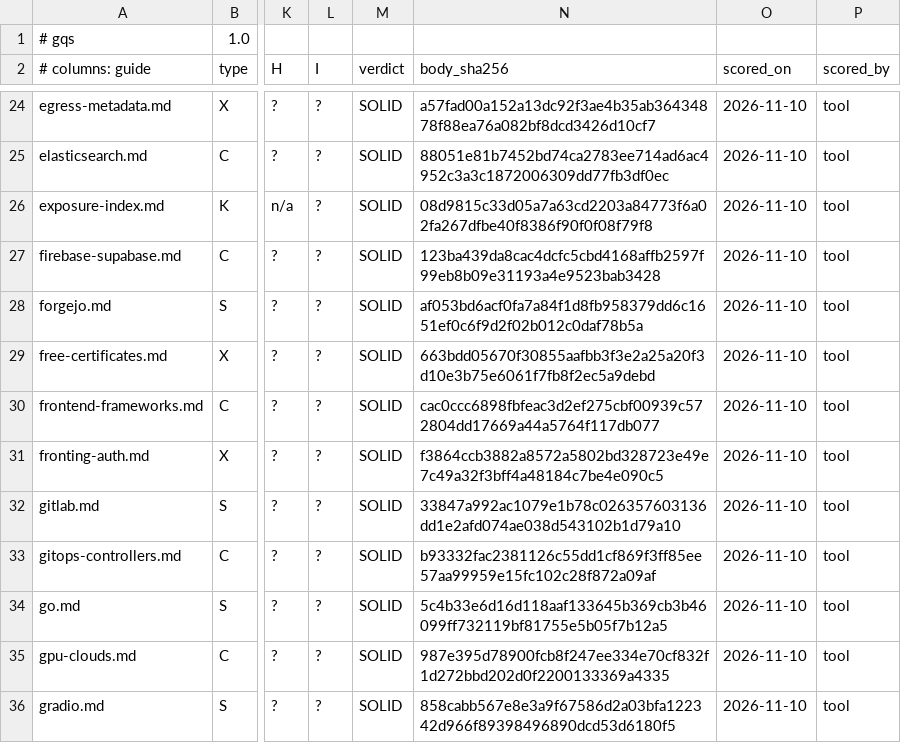
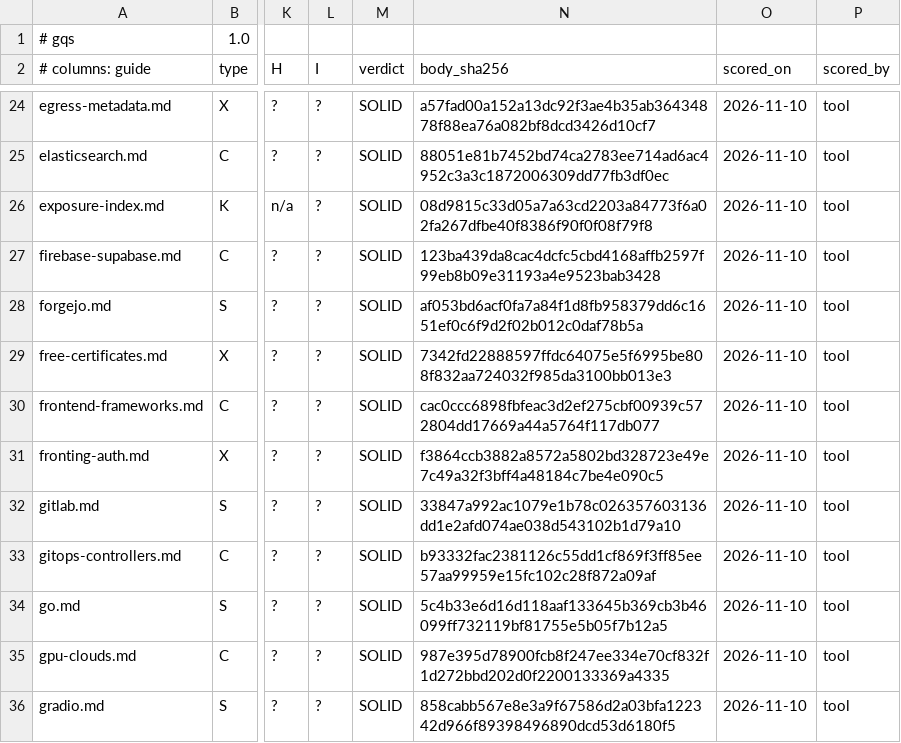
Before and after one commit to jposluns/secureconfig, a TSV file: tools/guide_quality.tsv, drawn as a sheet; only a part is shown, gaps mark what is left out; the diff names each change by its address in the sheet, - before the commit and + after, or states it on an @@ line.

```diff
--- a/tools/guide_quality.tsv
+++ b/tools/guide_quality.tsv
-N29 (body_sha256): 663bdd05670f30855aafbb3f3e2a25a20f3d10e3b75e6061f7fb8f2ec5a9debd
+N29 (body_sha256): 7342fd22888597ffdc64075e5f6995be808f832aa724032f985da3100bb013e3
```
Also changed, not shown: 5 other files.
